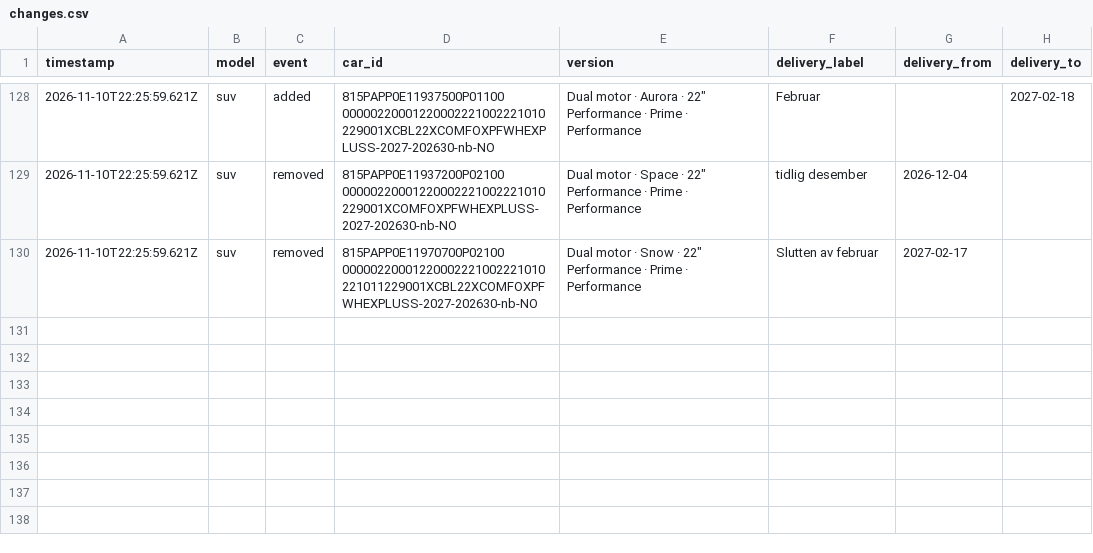
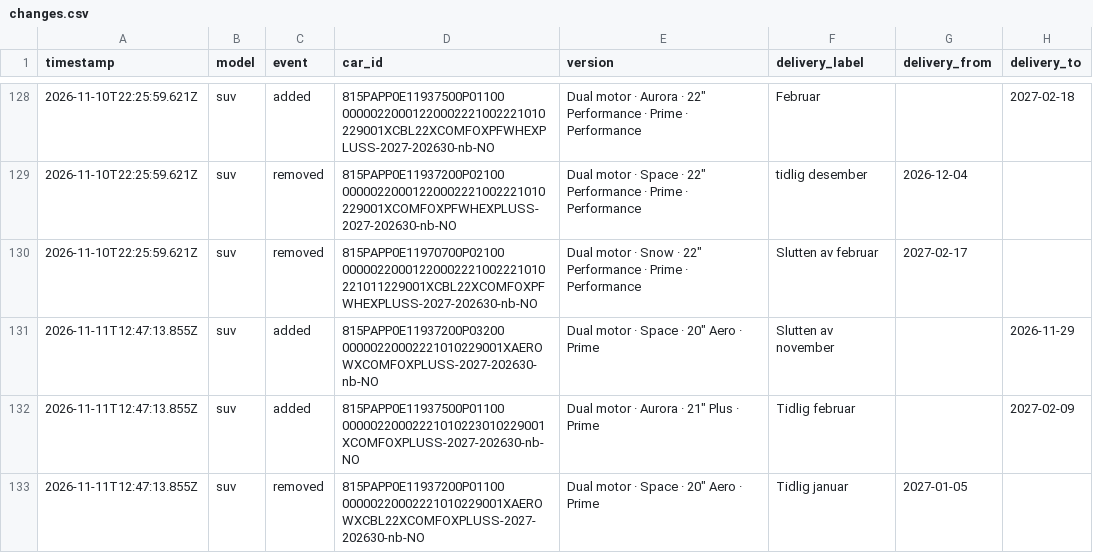
Before and after one commit to stratosferik/Polestar, a CSV file: data/changes.csv, drawn as a sheet; only a part is shown, gaps mark what is left out.

```diff
--- a/data/changes.csv
+++ b/data/changes.csv
@@ -130 +130,4 @@ timestamp,model,event,car_id,version,delivery_label,delivery_from,delivery_to
 2026-11-10T22:25:59.621Z,suv,removed,815PAPP0E11970700P02100      00000220001220002221002221010221011229001XCBL22XCOMFOXPFWHEXPLUSS-2027-202630-nb-NO,"Dual motor · Snow · 22"" Performance · Prime · Performance",Slutten av februar,2027-02-17,
+2026-11-11T12:47:13.855Z,suv,added,815PAPP0E11937200P03200      00000220002221010229001XAEROWXCOMFOXPLUSS-2027-202630-nb-NO,"Dual motor · Space · 20"" Aero · Prime",Slutten av november,,2026-11-29
+2026-11-11T12:47:13.855Z,suv,added,815PAPP0E11937500P01100      00000220002221010223010229001XCOMFOXPLUSS-2027-202630-nb-NO,"Dual motor · Aurora · 21"" Plus · Prime",Tidlig februar,,2027-02-09
+2026-11-11T12:47:13.855Z,suv,removed,815PAPP0E11937200P01100      00000220002221010229001XAEROWXCBL22XCOMFOXPLUSS-2027-202630-nb-NO,"Dual motor · Space · 20"" Aero · Prime",Tidlig januar,2027-01-05,
```
Also changed, not shown: data/history.csv, 2 other files.
